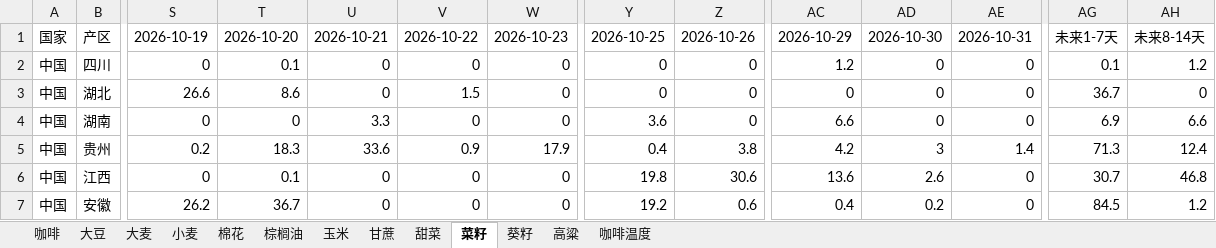
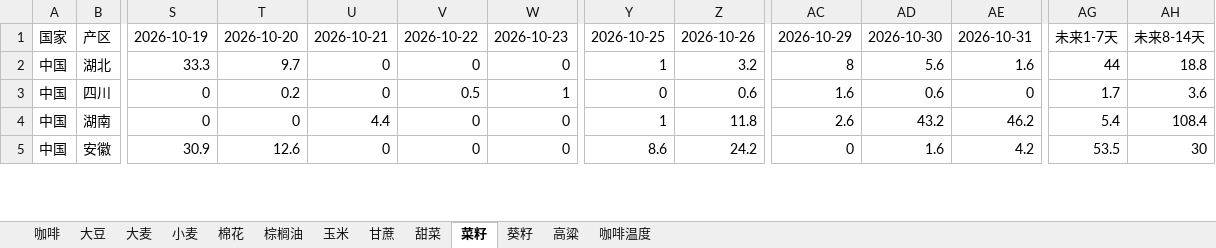
Before and after one commit to 2368846312-oss/ag-weather, an Excel workbook: 全球农产品降水数据_最新.xlsx, sheet 菜籽, drawn as a sheet; only a part is shown, gaps mark what is left out; values as stored, in another font and other column widths than the file's, no cell formats; removed rows and columns are numbered as before the commit, all else as after; rows hold the shown columns only; the diff covers the shown part only; the diff names each change by its address in the sheet, - before the commit and + after, or states it on an @@ line.

```diff
--- a/全球农产品降水数据_最新.xlsx (sheet 菜籽)
+++ b/全球农产品降水数据_最新.xlsx (sheet 菜籽)
+row 2: 中国 | 湖北 | 33.3 | 9.7 | 0 | 0 | 0 | 1 | 3.2 | 8 | 5.6 | 1.6 | 44 | 18.8
-T3: 0.1
+T3: 0.2
-V3: 0
+V3: 0.5
-W3: 0
+W3: 1
-Z3: 0
+Z3: 0.6
-AC3: 1.2
+AC3: 1.6
-AD3: 0
+AD3: 0.6
-AG3: 0.1
+AG3: 1.7
-AH3: 1.2
+AH3: 3.6
-row 3: 中国 | 湖北 | 26.6 | 8.6 | 0 | 1.5 | 0 | 0 | 0 | 0 | 0 | 0 | 36.7 | 0
-U4: 3.3
+U4: 4.4
-Y4: 3.6
+Y4: 1
-Z4: 0
+Z4: 11.8
-AC4: 6.6
+AC4: 2.6
-AD4: 0
+AD4: 43.2
-AE4: 0
+AE4: 46.2
-AG4: 6.9
+AG4: 5.4
-AH4: 6.6
+AH4: 108.4
-row 5: 中国 | 贵州 | 0.2 | 18.3 | 33.6 | 0.9 | 17.9 | 0.4 | 3.8 | 4.2 | 3 | 1.4 | 71.3 | 12.4
-row 6: 中国 | 江西 | 0 | 0.1 | 0 | 0 | 0 | 19.8 | 30.6 | 13.6 | 2.6 | 0 | 30.7 | 46.8
-S5: 26.2
+S5: 30.9
-T5: 36.7
+T5: 12.6
-Y5: 19.2
+Y5: 8.6
-Z5: 0.6
+Z5: 24.2
-AC5: 0.4
+AC5: 0
-AD5: 0.2
+AD5: 1.6
-AE5: 0
+AE5: 4.2
-AG5: 84.5
+AG5: 53.5
-AH5: 1.2
+AH5: 30
```
Also changed, not shown: 9 added rows, 7 removed rows and 129 edited cells elsewhere in this sheet, sheet 玉米, sheet 小麦, sheet 咖啡温度, sheet 葵籽, sheet 大豆, sheet 大麦, 6 more sheets, cell formats, VHI_Data/VHI_最近6周汇总.xlsx.
